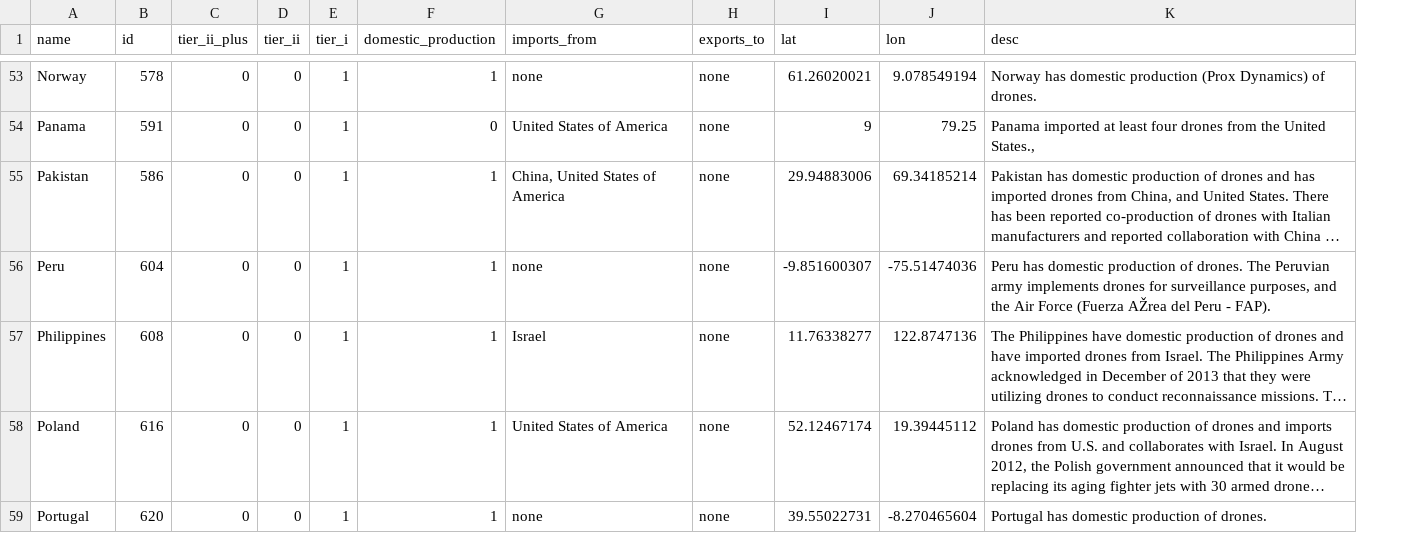
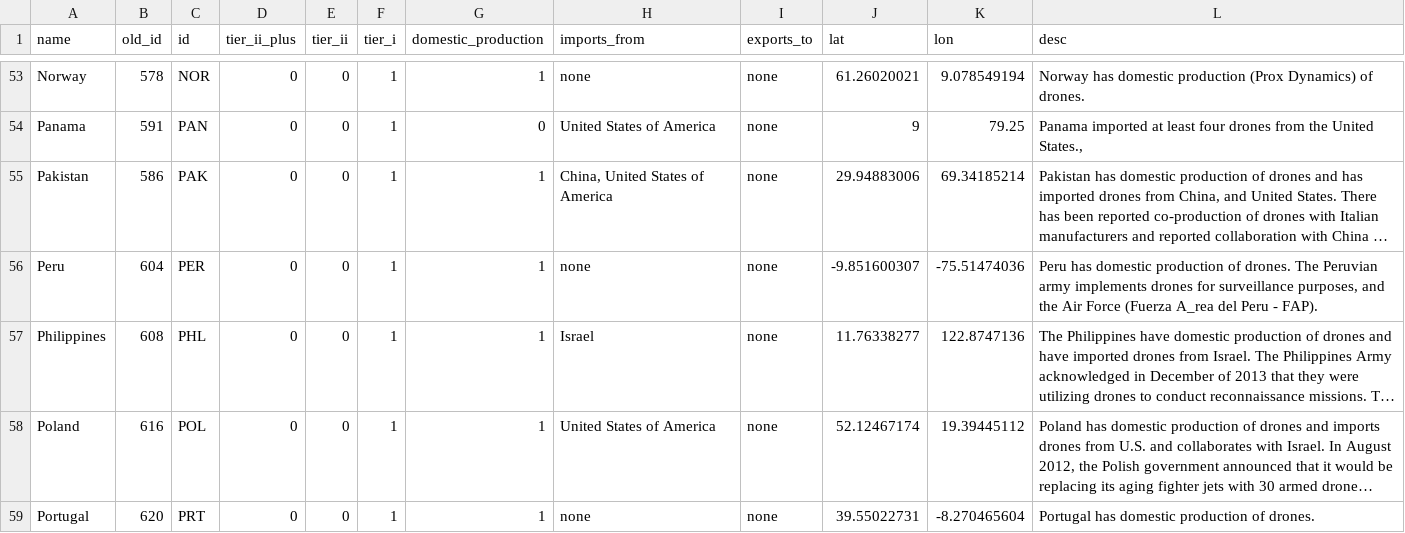
Before and after one commit to newamericafoundation/newamericafoundation.github.io, a CSV file: worldofdrones/data/wod.csv, drawn as a sheet; only a part is shown, gaps mark what is left out; long unchanged cells end in …; addresses are those after the commit; the diff covers the shown part only; the diff names each change by its address in the sheet, - before the commit and + after, or states it on an @@ line.

```diff
--- a/worldofdrones/data/wod.csv
+++ b/worldofdrones/data/wod.csv
+column C (id), rows 53-59: NOR | PAN | PAK | PER | PHL | POL | PRT
-B1: id
+B1: old_id
-L56 (desc): …Force (Fuerza AŽrea del Peru…
+L56 (desc): …Force (Fuerza A_rea del Peru…
```
Also changed, not shown: 1 removed row and 21 edited cells elsewhere in this file, 4 other files.
